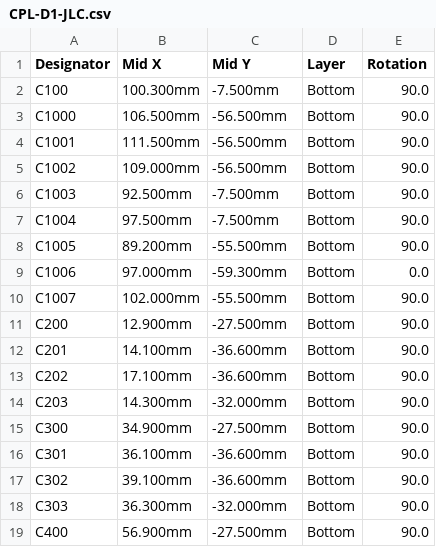
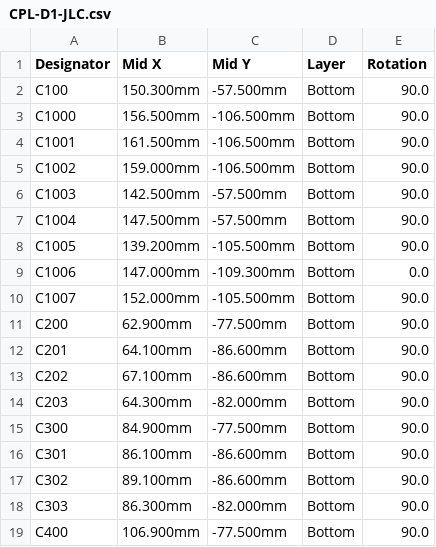
Before and after one commit to b5463/kino-d4, a CSV file: hardware/pcb/kino-d4-dev-carrier/outputs/fab-d1/CPL-D1-JLC.csv, drawn as a sheet; only a part is shown; the diff covers the shown part only.

```diff
--- a/hardware/pcb/kino-d4-dev-carrier/outputs/fab-d1/CPL-D1-JLC.csv
+++ b/hardware/pcb/kino-d4-dev-carrier/outputs/fab-d1/CPL-D1-JLC.csv
@@ -1,19 +1,19 @@
 Designator,Mid X,Mid Y,Layer,Rotation
-C100,100.300mm,-7.500mm,Bottom,90.0
-C1000,106.500mm,-56.500mm,Bottom,90.0
-C1001,111.500mm,-56.500mm,Bottom,90.0
-C1002,109.000mm,-56.500mm,Bottom,90.0
-C1003,92.500mm,-7.500mm,Bottom,90.0
-C1004,97.500mm,-7.500mm,Bottom,90.0
-C1005,89.200mm,-55.500mm,Bottom,90.0
-C1006,97.000mm,-59.300mm,Bottom,0.0
-C1007,102.000mm,-55.500mm,Bottom,90.0
-C200,12.900mm,-27.500mm,Bottom,90.0
-C201,14.100mm,-36.600mm,Bottom,90.0
-C202,17.100mm,-36.600mm,Bottom,90.0
-C203,14.300mm,-32.000mm,Bottom,90.0
-C300,34.900mm,-27.500mm,Bottom,90.0
-C301,36.100mm,-36.600mm,Bottom,90.0
-C302,39.100mm,-36.600mm,Bottom,90.0
-C303,36.300mm,-32.000mm,Bottom,90.0
-C400,56.900mm,-27.500mm,Bottom,90.0
+C100,150.300mm,-57.500mm,Bottom,90.0
+C1000,156.500mm,-106.500mm,Bottom,90.0
+C1001,161.500mm,-106.500mm,Bottom,90.0
+C1002,159.000mm,-106.500mm,Bottom,90.0
+C1003,142.500mm,-57.500mm,Bottom,90.0
+C1004,147.500mm,-57.500mm,Bottom,90.0
+C1005,139.200mm,-105.500mm,Bottom,90.0
+C1006,147.000mm,-109.300mm,Bottom,0.0
+C1007,152.000mm,-105.500mm,Bottom,90.0
+C200,62.900mm,-77.500mm,Bottom,90.0
+C201,64.100mm,-86.600mm,Bottom,90.0
+C202,67.100mm,-86.600mm,Bottom,90.0
+C203,64.300mm,-82.000mm,Bottom,90.0
+C300,84.900mm,-77.500mm,Bottom,90.0
+C301,86.100mm,-86.600mm,Bottom,90.0
+C302,89.100mm,-86.600mm,Bottom,90.0
+C303,86.300mm,-82.000mm,Bottom,90.0
+C400,106.900mm,-77.500mm,Bottom,90.0
```
Also changed, not shown: 104 edited cells elsewhere in this file, 18 other files.
